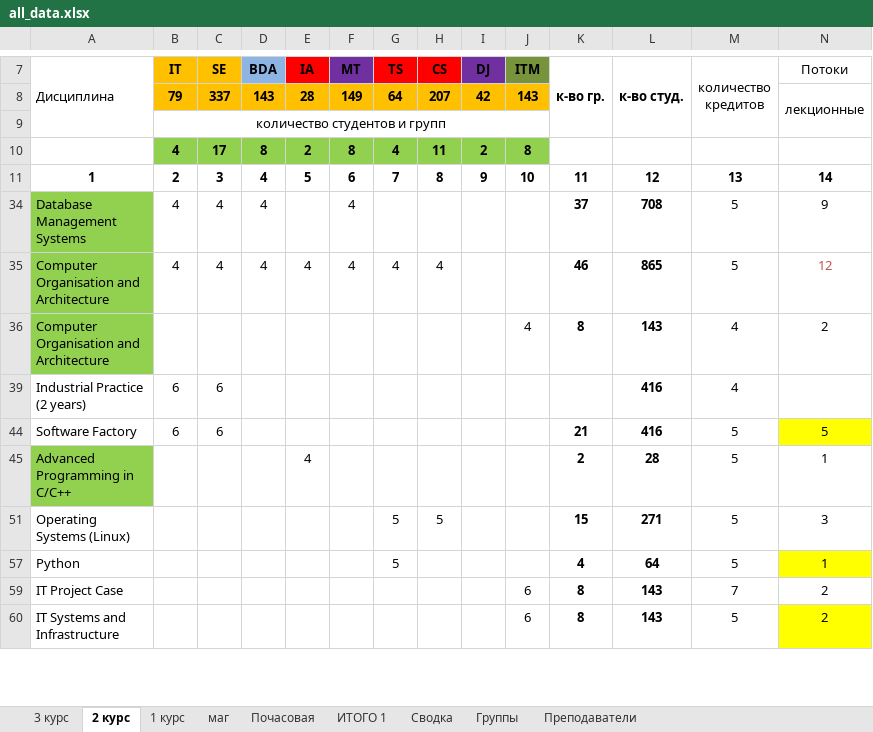
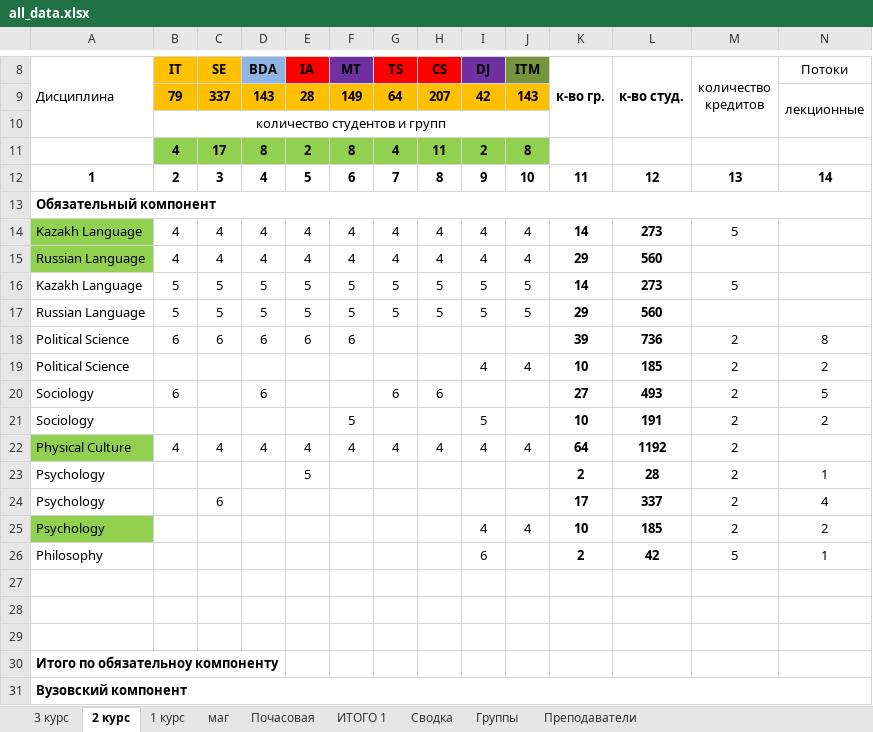
Before and after one commit to hachimanhikki/diploma-backend-for-server, an Excel workbook: file/all_data.xlsx, sheet 2 курс, drawn as a sheet; only a part is shown, gaps mark what is left out; the shorter side is filled out with more unchanged rows; values as stored, in another font and other column widths than the file's, no borders; rows hold the shown columns only; the diff covers the shown part only; the diff names each change by its address in the sheet, - before the commit and + after, or states it on an @@ line.

```diff
--- a/file/all_data.xlsx (sheet 2 курс)
+++ b/file/all_data.xlsx (sheet 2 курс)
@@ row 13 unhidden: Обязательный компонент @@
@@ row 14 unhidden: Kazakh Language | 4 | 4 | 4 | 4 | 4 | 4 | 4 | 4 | 4 | 14 | 273 | 5 @@
@@ row 15 unhidden: Russian Language | 4 | 4 | 4 | 4 | 4 | 4 | 4 | 4 | 4 | 29 | 560 @@
@@ row 16 unhidden: Kazakh Language | 5 | 5 | 5 | 5 | 5 | 5 | 5 | 5 | 5 | 14 | 273 | 5 @@
@@ row 17 unhidden: Russian Language | 5 | 5 | 5 | 5 | 5 | 5 | 5 | 5 | 5 | 29 | 560 @@
@@ row 18 unhidden: Political Science | 6 | 6 | 6 | 6 | 6 |  |  |  |  | 39 | 736 | 2 | 8 @@
@@ row 19 unhidden: Political Science |  |  |  |  |  |  |  | 4 | 4 | 10 | 185 | 2 | 2 @@
@@ row 20 unhidden: Sociology | 6 |  | 6 |  |  | 6 | 6 |  |  | 27 | 493 | 2 | 5 @@
@@ row 21 unhidden: Sociology |  |  |  |  | 5 |  |  | 5 |  | 10 | 191 | 2 | 2 @@
@@ row 22 unhidden: Physical Culture | 4 | 4 | 4 | 4 | 4 | 4 | 4 | 4 | 4 | 64 | 1192 | 2 @@
@@ row 23 unhidden: Psychology |  |  |  | 5 |  |  |  |  |  | 2 | 28 | 2 | 1 @@
@@ row 24 unhidden: Psychology |  | 6 |  |  |  |  |  |  |  | 17 | 337 | 2 | 4 @@
@@ row 25 unhidden: Psychology |  |  |  |  |  |  |  | 4 | 4 | 10 | 185 | 2 | 2 @@
@@ row 26 unhidden: Philosophy |  |  |  |  |  |  |  | 6 |  | 2 | 42 | 5 | 1 @@
@@ row 27 unhidden: (empty) @@
@@ row 28 unhidden: (empty) @@
@@ row 29 unhidden: (empty) @@
@@ row 30 unhidden: Итого по обязательноу компоненту @@
@@ row 31 unhidden: Вузовский компонент @@
```
Also changed, not shown: 1 added row and 77 hidden or unhidden rows elsewhere in this sheet, sheet 1 курс, formulas that keep their value, 7 other files.
